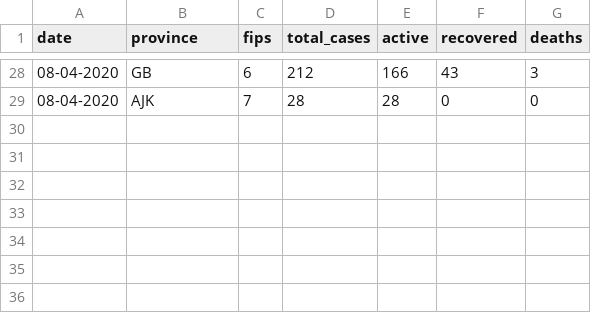
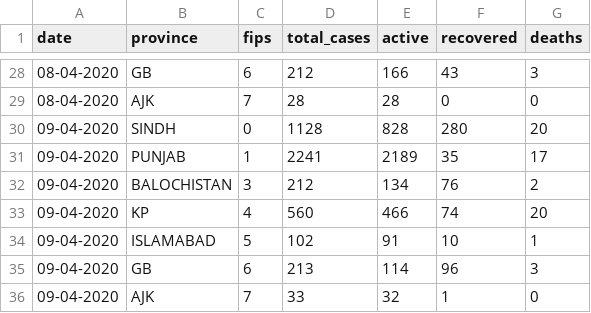
Before and after one commit to ShahrozTanveer/covid19-pakistan, a CSV file: data/covid-19-pakistan-data.csv, drawn as a sheet; only a part is shown, gaps mark what is left out.

Commit message:
getDataByDate()

```diff
--- a/data/covid-19-pakistan-data.csv
+++ b/data/covid-19-pakistan-data.csv
@@ -29 +29,8 @@ date,province,fips,total_cases,active,recovered,deaths
 08-04-2020,AJK,7,28,28,0,0
+09-04-2020,SINDH,0,1128,828,280,20
+09-04-2020,PUNJAB,1,2241,2189,35,17
+09-04-2020,BALOCHISTAN,3,212,134,76,2
+09-04-2020,KP,4,560,466,74,20
+09-04-2020,ISLAMABAD,5,102,91,10,1
+09-04-2020,GB,6,213,114,96,3
+09-04-2020,AJK,7,33,32,1,0
```
Also changed, not shown: 3 other files.
